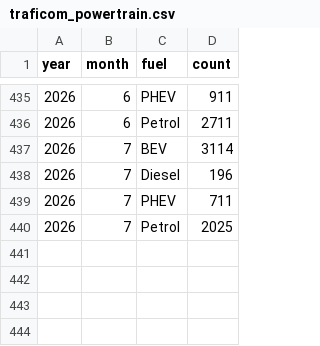
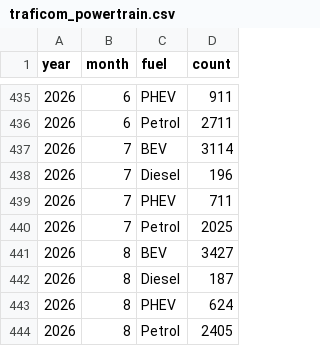
Before and after one commit to bowardzhang/VRS, a CSV file: data/Finland/traficom_powertrain.csv, drawn as a sheet; only a part is shown, gaps mark what is left out.

```diff
--- a/data/Finland/traficom_powertrain.csv
+++ b/data/Finland/traficom_powertrain.csv
@@ -440 +440,5 @@ year,month,fuel,count
 2026,7,Petrol,2025
+2026,8,BEV,3427
+2026,8,Diesel,187
+2026,8,PHEV,624
+2026,8,Petrol,2405
```
Also changed, not shown: data/Finland/traficom_models.csv, data/Finland/traficom_models_latest.csv, 12 other files.
